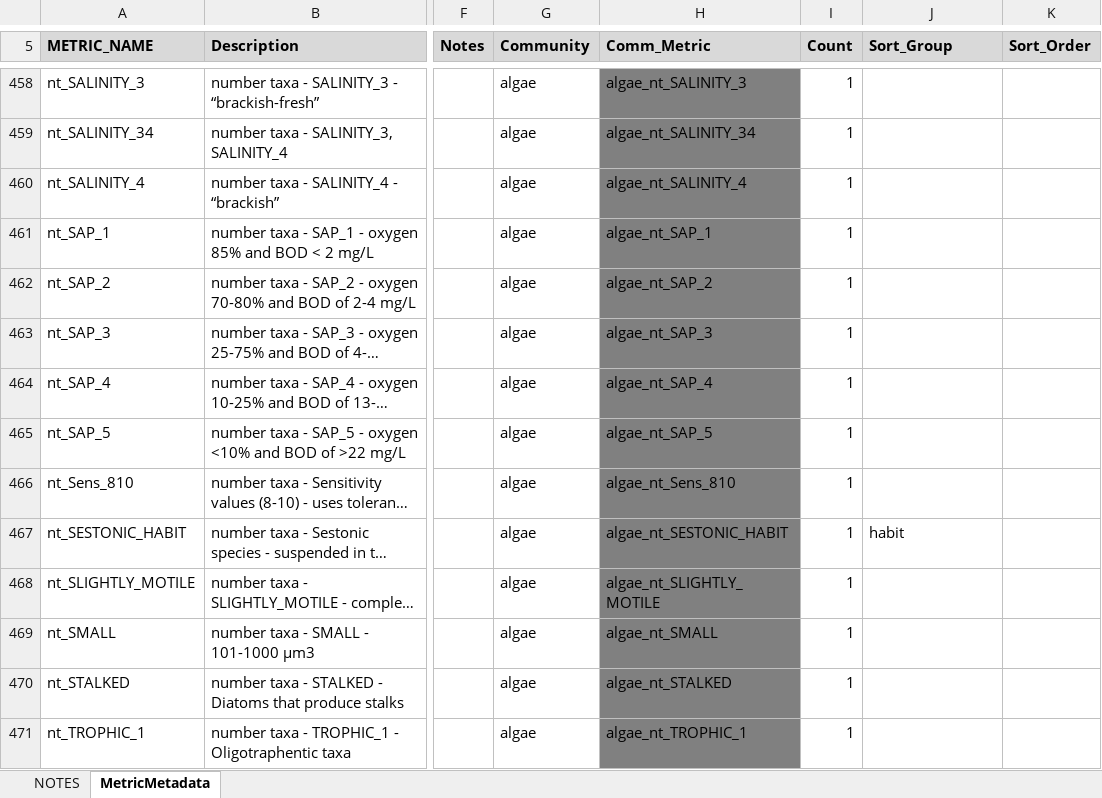
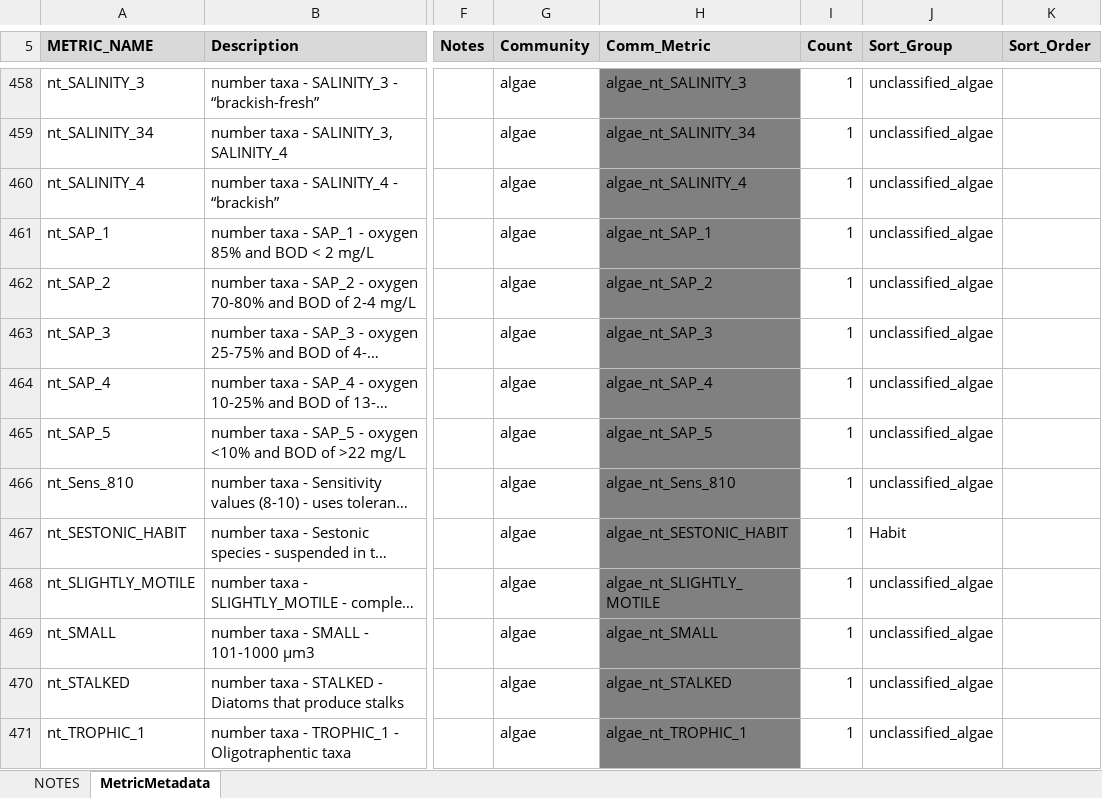
Before and after one commit to leppott/BioMonTools, an Excel workbook: inst/extdata/MetricNames.xlsx, sheet MetricMetadata, drawn as a sheet; only a part is shown, gaps mark what is left out; long unchanged cells end in …; values as stored, in another font and other column widths than the file's, no borders; the diff covers the shown part only; the diff names each change by its address in the sheet, - before the commit and + after, or states it on an @@ line.

```diff
--- a/inst/extdata/MetricNames.xlsx (sheet MetricMetadata)
+++ b/inst/extdata/MetricNames.xlsx (sheet MetricMetadata)
-J458:J466 (Sort_Group): (empty)
+J458:J466 (Sort_Group): unclassified_algae
-J467 (Sort_Group): habit
+J467 (Sort_Group): Habit
-J468:J471 (Sort_Group): (empty)
+J468:J471 (Sort_Group): unclassified_algae
```
Also changed, not shown: 457 edited cells elsewhere in this sheet, inst/shiny-examples/BioMonTools/www/MetricNames.xlsx, 28 other files.
